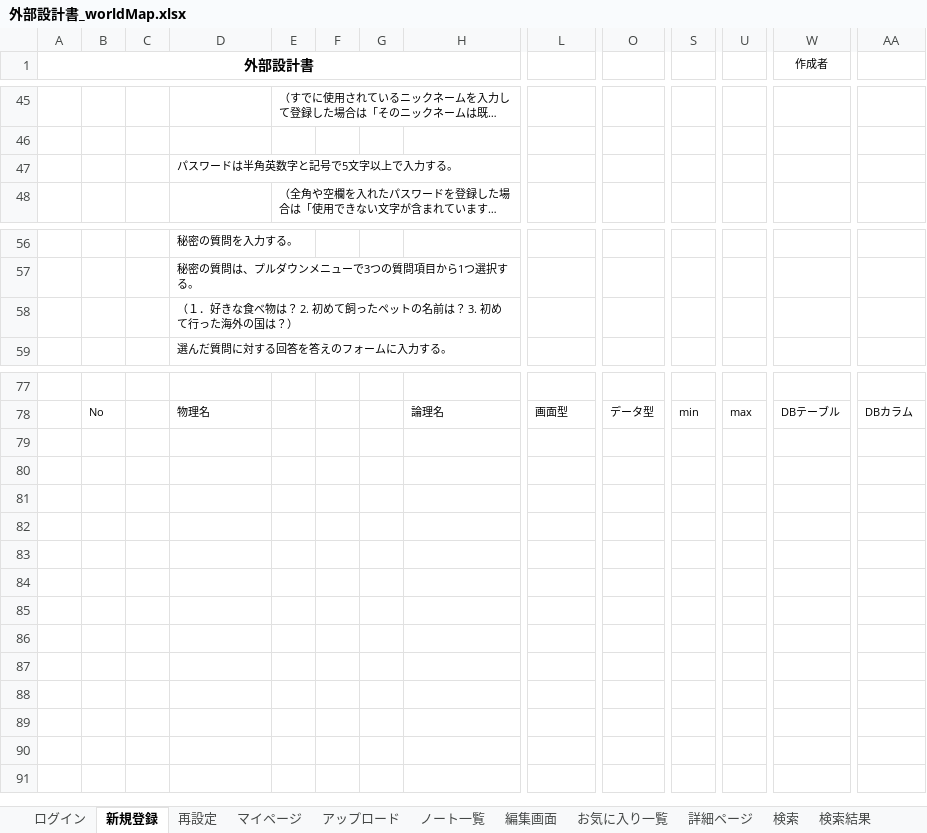
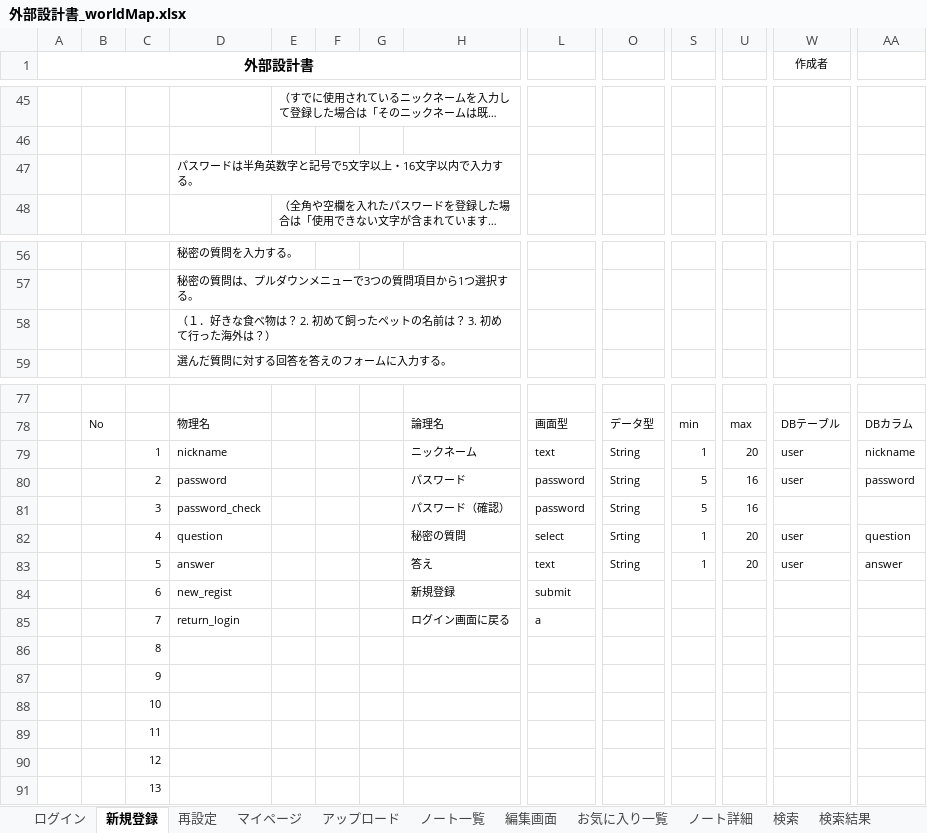
Before and after one commit to DOJO-2021/A-4, an Excel workbook: documents/外部設計書_worldMap.xlsx, sheet 新規登録, drawn as a sheet; only a part is shown, gaps mark what is left out; long unchanged cells end in …; values as stored, in another font and other column widths than the file's, no borders; charts and pictures not drawn; rows hold the shown columns only; the diff names each change by its address in the sheet, - before the commit and + after, or states it on an @@ line.

Commit message:
【項目定義】新規登録画面のみ更新

```diff
--- a/documents/外部設計書_worldMap.xlsx (sheet 新規登録)
+++ b/documents/外部設計書_worldMap.xlsx (sheet 新規登録)
-sheet tab: 詳細ページ
+sheet tab: ノート詳細
-D47: パスワードは半角英数字と記号で5文字以上で入力する。
+D47: パスワードは半角英数字と記号で5文字以上・16文字以内で入力する。
-D58: （１．好きな食べ物は？ 2. 初めて飼ったペットの名前は？ 3. 初めて行った海外の国は？）
+D58: （１．好きな食べ物は？ 2. 初めて飼ったペットの名前は？ 3. 初めて行った海外は？）
+row 79:  |  | 1 | nickname |  |  |  | ニックネーム | text | String | 1 | 20 | user | nickname
+row 80:  |  | 2 | password |  |  |  | パスワード | password | String | 5 | 16 | user | password
+row 81:  |  | 3 | password_check |  |  |  | パスワード（確認） | password | String | 5 | 16
+row 82:  |  | 4 | question |  |  |  | 秘密の質問 | select | Srting | 1 | 20 | user | question
+row 83:  |  | 5 | answer |  |  |  | 答え | text | String | 1 | 20 | user | answer
+row 84:  |  | 6 | new_regist |  |  |  | 新規登録 | submit
+row 85:  |  | 7 | return_login |  |  |  | ログイン画面に戻る | a
+row 86:  |  | 8
+row 87:  |  | 9
+row 88:  |  | 10
+row 89:  |  | 11
+row 90:  |  | 12
+row 91:  |  | 13
```
Also changed, not shown: sheet 編集画面, sheet ログイン, sheet ノート一覧, sheet ノート詳細, sheet アップロード, sheet マイページ, 5 more sheets, charts or pictures.
